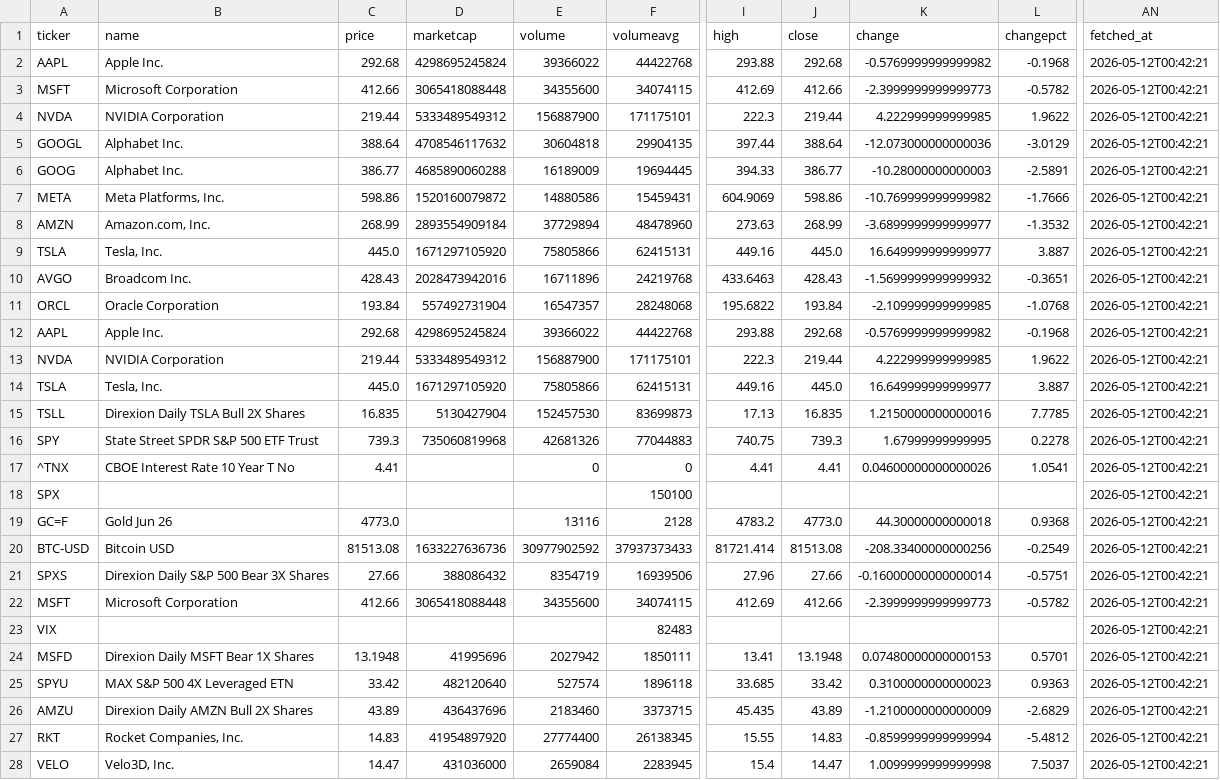
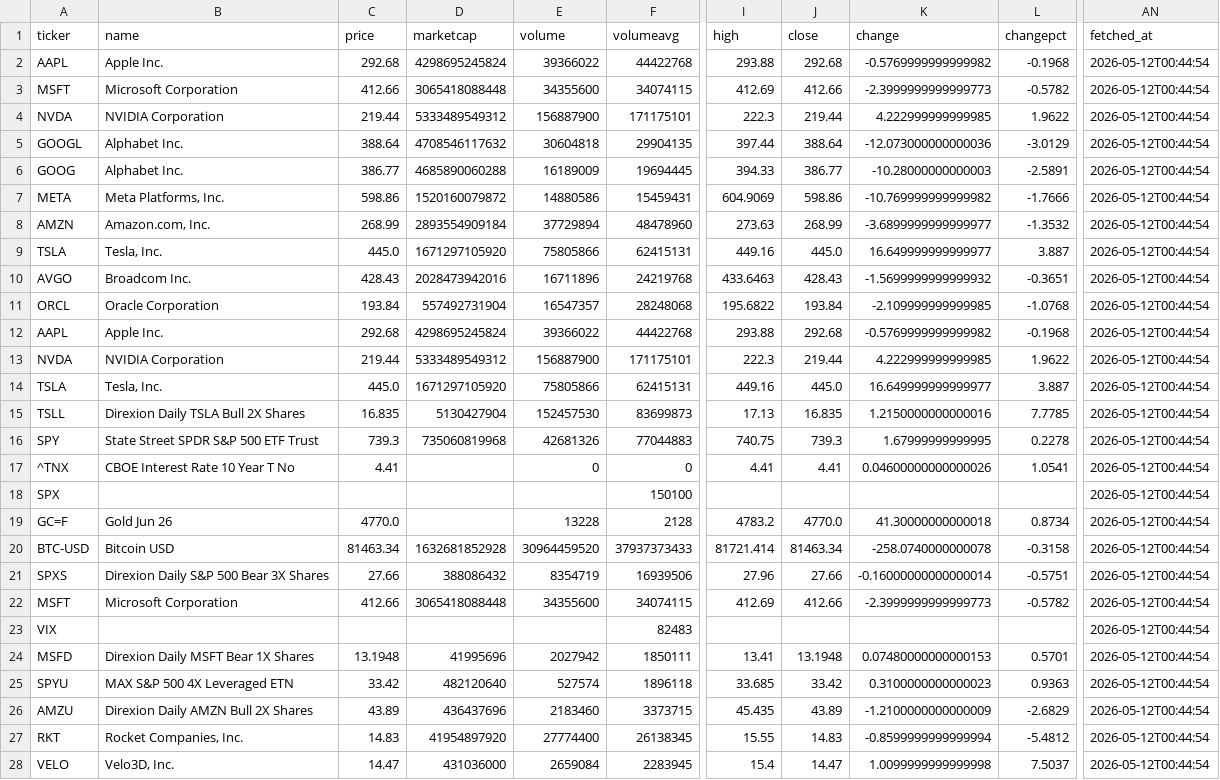
Before and after one commit to GoodGlobeLLC/trapp, a CSV file: data/master.csv, drawn as a sheet; only a part is shown, gaps mark what is left out; the diff covers the shown part only; the diff names each change by its address in the sheet, - before the commit and + after, or states it on an @@ line.

```diff
--- a/data/master.csv
+++ b/data/master.csv
-AN2:AN28 (fetched_at): 2026-05-12T00:42:21
+AN2:AN28 (fetched_at): 2026-05-12T00:44:54
-C19 (price): 4773.0
+C19 (price): 4770.0
-E19 (volume): 13116
+E19 (volume): 13228
-J19 (close): 4773.0
+J19 (close): 4770.0
-K19 (change): 44.30000000000018
+K19 (change): 41.30000000000018
-L19 (changepct): 0.9368
+L19 (changepct): 0.8734
-C20 (price): 81513.08
+C20 (price): 81463.34
-D20 (marketcap): 1633227636736
+D20 (marketcap): 1632681852928
-E20 (volume): 30977902592
+E20 (volume): 30964459520
-J20 (close): 81513.08
+J20 (close): 81463.34
-K20 (change): -208.33400000000256
+K20 (change): -258.0740000000078
-L20 (changepct): -0.2549
+L20 (changepct): -0.3158
```
Also changed, not shown: 96 edited cells elsewhere in this file, 1 other file.
